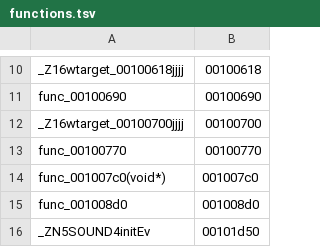
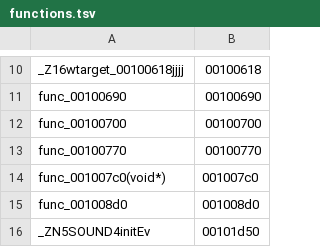
Before and after one commit to GovanifY/kh2, a TSV file: functions.tsv, drawn as a sheet; only a part is shown, gaps mark what is left out.

```diff
--- a/functions.tsv
+++ b/functions.tsv
@@ -11,3 +11,3 @@ _Z16wtarget_00100618jjjj	00100618
 func_00100690	00100690
-_Z16wtarget_00100700jjjj	00100700
+func_00100700	00100700
 func_00100770	00100770
```
Also changed, not shown: 2 other files.
